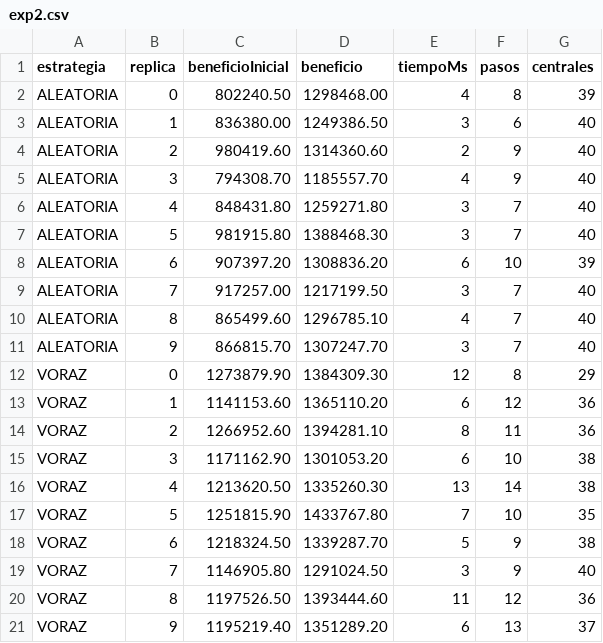
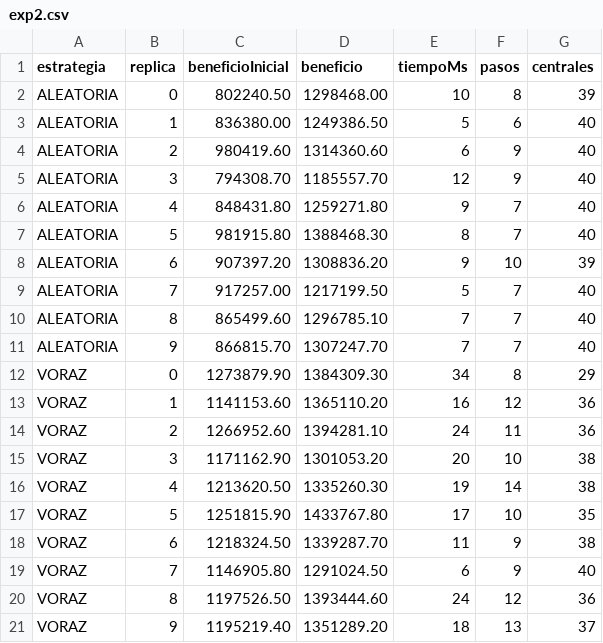
Before and after one commit to denche2005/ia, a CSV file: results/exp2.csv, drawn as a sheet.

```diff
--- a/results/exp2.csv
+++ b/results/exp2.csv
@@ -1,21 +1,21 @@
 estrategia,replica,beneficioInicial,beneficio,tiempoMs,pasos,centrales
-ALEATORIA,0,802240.50,1298468.00,4,8,39
-ALEATORIA,1,836380.00,1249386.50,3,6,40
-ALEATORIA,2,980419.60,1314360.60,2,9,40
-ALEATORIA,3,794308.70,1185557.70,4,9,40
-ALEATORIA,4,848431.80,1259271.80,3,7,40
-ALEATORIA,5,981915.80,1388468.30,3,7,40
-ALEATORIA,6,907397.20,1308836.20,6,10,39
-ALEATORIA,7,917257.00,1217199.50,3,7,40
-ALEATORIA,8,865499.60,1296785.10,4,7,40
-ALEATORIA,9,866815.70,1307247.70,3,7,40
-VORAZ,0,1273879.90,1384309.30,12,8,29
-VORAZ,1,1141153.60,1365110.20,6,12,36
-VORAZ,2,1266952.60,1394281.10,8,11,36
-VORAZ,3,1171162.90,1301053.20,6,10,38
-VORAZ,4,1213620.50,1335260.30,13,14,38
-VORAZ,5,1251815.90,1433767.80,7,10,35
-VORAZ,6,1218324.50,1339287.70,5,9,38
-VORAZ,7,1146905.80,1291024.50,3,9,40
-VORAZ,8,1197526.50,1393444.60,11,12,36
-VORAZ,9,1195219.40,1351289.20,6,13,37
+ALEATORIA,0,802240.50,1298468.00,10,8,39
+ALEATORIA,1,836380.00,1249386.50,5,6,40
+ALEATORIA,2,980419.60,1314360.60,6,9,40
+ALEATORIA,3,794308.70,1185557.70,12,9,40
+ALEATORIA,4,848431.80,1259271.80,9,7,40
+ALEATORIA,5,981915.80,1388468.30,8,7,40
+ALEATORIA,6,907397.20,1308836.20,9,10,39
+ALEATORIA,7,917257.00,1217199.50,5,7,40
+ALEATORIA,8,865499.60,1296785.10,7,7,40
+ALEATORIA,9,866815.70,1307247.70,7,7,40
+VORAZ,0,1273879.90,1384309.30,34,8,29
+VORAZ,1,1141153.60,1365110.20,16,12,36
+VORAZ,2,1266952.60,1394281.10,24,11,36
+VORAZ,3,1171162.90,1301053.20,20,10,38
+VORAZ,4,1213620.50,1335260.30,19,14,38
+VORAZ,5,1251815.90,1433767.80,17,10,35
+VORAZ,6,1218324.50,1339287.70,11,9,38
+VORAZ,7,1146905.80,1291024.50,6,9,40
+VORAZ,8,1197526.50,1393444.60,24,12,36
+VORAZ,9,1195219.40,1351289.20,18,13,37
```
Also changed, not shown: results/exp1.csv, results/exp4.csv, 17 other files.
